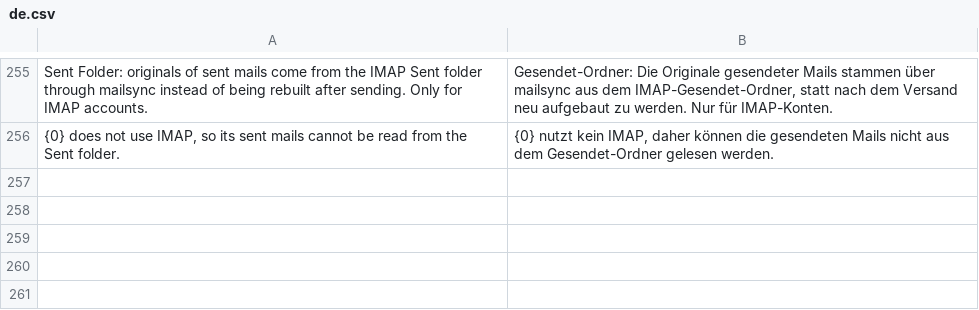
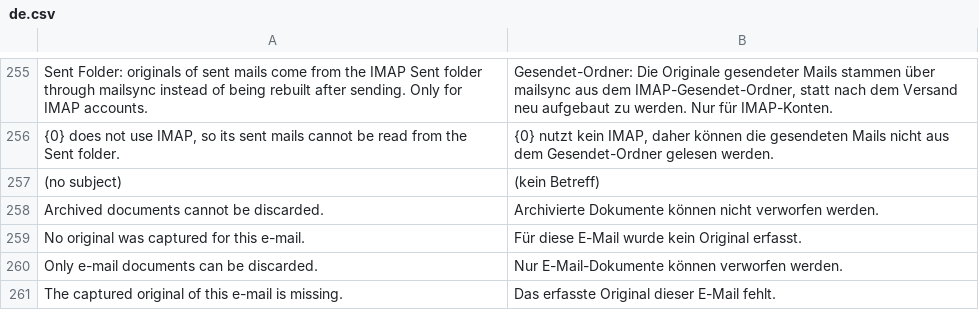
Before and after one commit to EffizienzAgent/docarchive, a CSV file: docarchive/translations/de.csv, drawn as a sheet; only a part is shown, gaps mark what is left out; the diff names each change by its address in the sheet, - before the commit and + after, or states it on an @@ line.

```diff
--- a/docarchive/translations/de.csv
+++ b/docarchive/translations/de.csv
+row 257: (no subject) | (kein Betreff)
+row 258: Archived documents cannot be discarded. | Archivierte Dokumente können nicht verworfen werden.
+row 259: No original was captured for this e-mail. | Für diese E-Mail wurde kein Original erfasst.
+row 260: Only e-mail documents can be discarded. | Nur E-Mail-Dokumente können verworfen werden.
+row 261: The captured original of this e-mail is missing. | Das erfasste Original dieser E-Mail fehlt.
```
Also changed, not shown: 5 other files.
